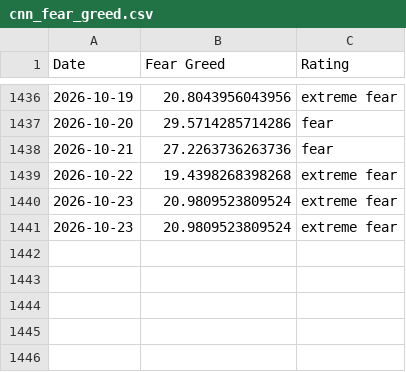
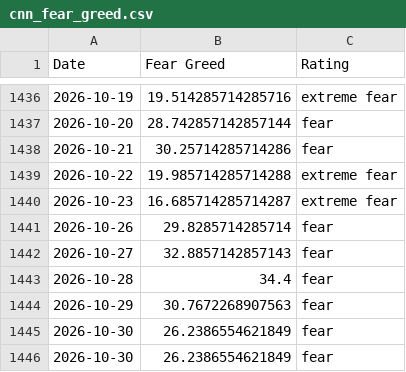
Before and after one commit to hughdbrown/fear-greed-data, a CSV file: datasets/cnn_fear_greed.csv, drawn as a sheet; only a part is shown, gaps mark what is left out; the diff covers the shown part only.

```diff
--- a/datasets/cnn_fear_greed.csv
+++ b/datasets/cnn_fear_greed.csv
@@ -1436,6 +1436,11 @@ Date,Fear Greed,Rating
-2026-10-19,20.8043956043956,extreme fear
-2026-10-20,29.5714285714286,fear
-2026-10-21,27.2263736263736,fear
-2026-10-22,19.4398268398268,extreme fear
-2026-10-23,20.9809523809524,extreme fear
-2026-10-23,20.9809523809524,extreme fear
+2026-10-19,19.514285714285716,extreme fear
+2026-10-20,28.742857142857144,fear
+2026-10-21,30.25714285714286,fear
+2026-10-22,19.985714285714288,extreme fear
+2026-10-23,16.685714285714287,extreme fear
+2026-10-26,29.8285714285714,fear
+2026-10-27,32.8857142857143,fear
+2026-10-28,34.4,fear
+2026-10-29,30.7672268907563,fear
+2026-10-30,26.2386554621849,fear
+2026-10-30,26.2386554621849,fear
```
Also changed, not shown: 29 edited cells elsewhere in this file, fear-greed.csv, 1 other file.
